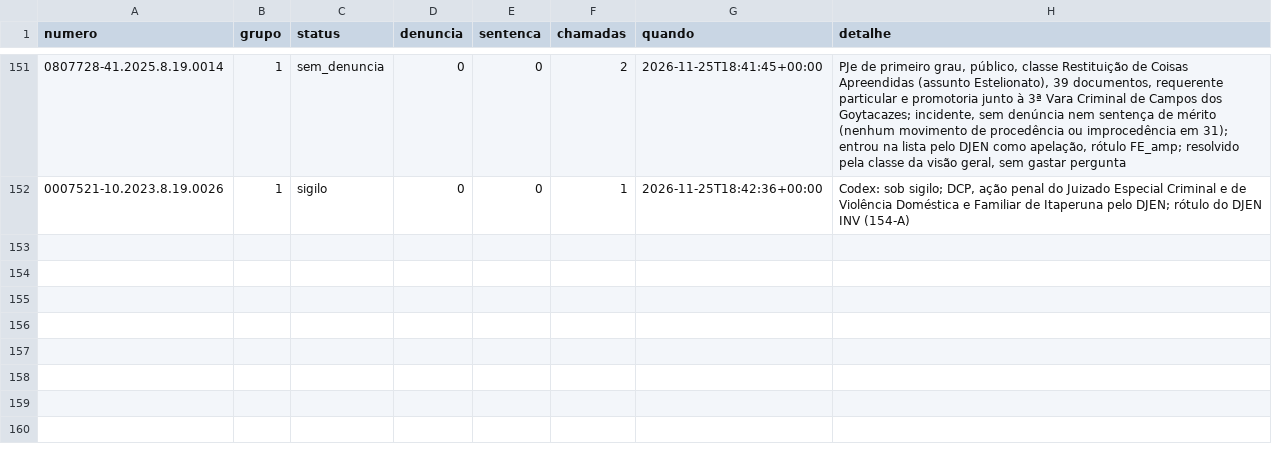
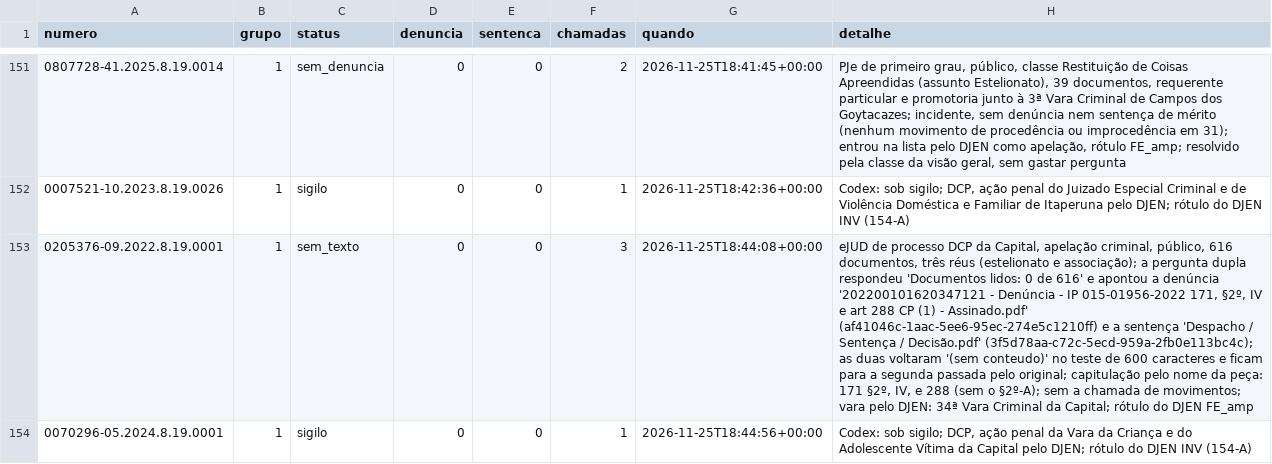
Before and after one commit to pbms01/FGV_TJPA, a CSV file: dados/codex_tjrj/status.csv, drawn as a sheet; only a part is shown, gaps mark what is left out; the diff covers the shown part only; the diff names each change by its address in the sheet, - before the commit and + after, or states it on an @@ line.

```diff
--- a/dados/codex_tjrj/status.csv
+++ b/dados/codex_tjrj/status.csv
+row 153: 0205376-09.2022.8.19.0001 | 1 | sem_texto | 0 | 0 | 3 | 2026-11-25T18:44:08+00:00 | eJUD de processo DCP da Capital, apelação criminal, público, 616 documentos, três réus (estelionato e associação); a pergunta dupla respondeu 'Documentos lidos: 0 de 616' e apontou a denúncia '202200101620347121 - Denúncia - IP 015-01956-2022 171, §2º, IV e art 288 CP (1) - Assinado.pdf' (af41046c-1aac-5ee6-95ec-274e5c1210ff) e a sentença 'Despacho / Sentença / Decisão.pdf' (3f5d78aa-c72c-5ecd-959a-2fb0e113bc4c); as duas voltaram '(sem conteudo)' no teste de 600 caracteres e ficam para a segunda passada pelo original; capitulação pelo nome da peça: 171 §2º, IV, e 288 (sem o §2º-A); sem a chamada de movimentos; vara pelo DJEN: 34ª Vara Criminal da Capital; rótulo do DJEN FE_amp
+row 154: 0070296-05.2024.8.19.0001 | 1 | sigilo | 0 | 0 | 1 | 2026-11-25T18:44:56+00:00 | Codex: sob sigilo; DCP, ação penal da Vara da Criança e do Adolescente Vítima da Capital pelo DJEN; rótulo do DJEN INV (154-A)
```
Also changed, not shown: 4 added rows elsewhere in this file, textos/tjrj/manifesto.csv, 6 other files.
